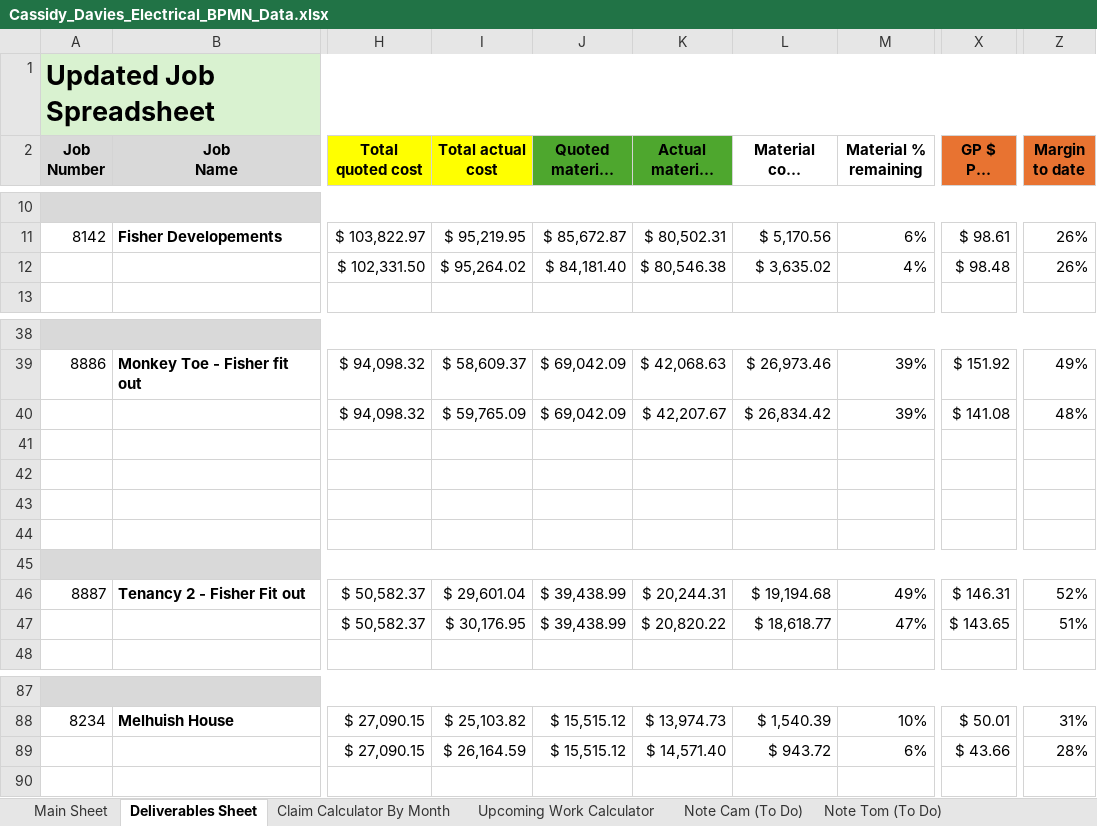
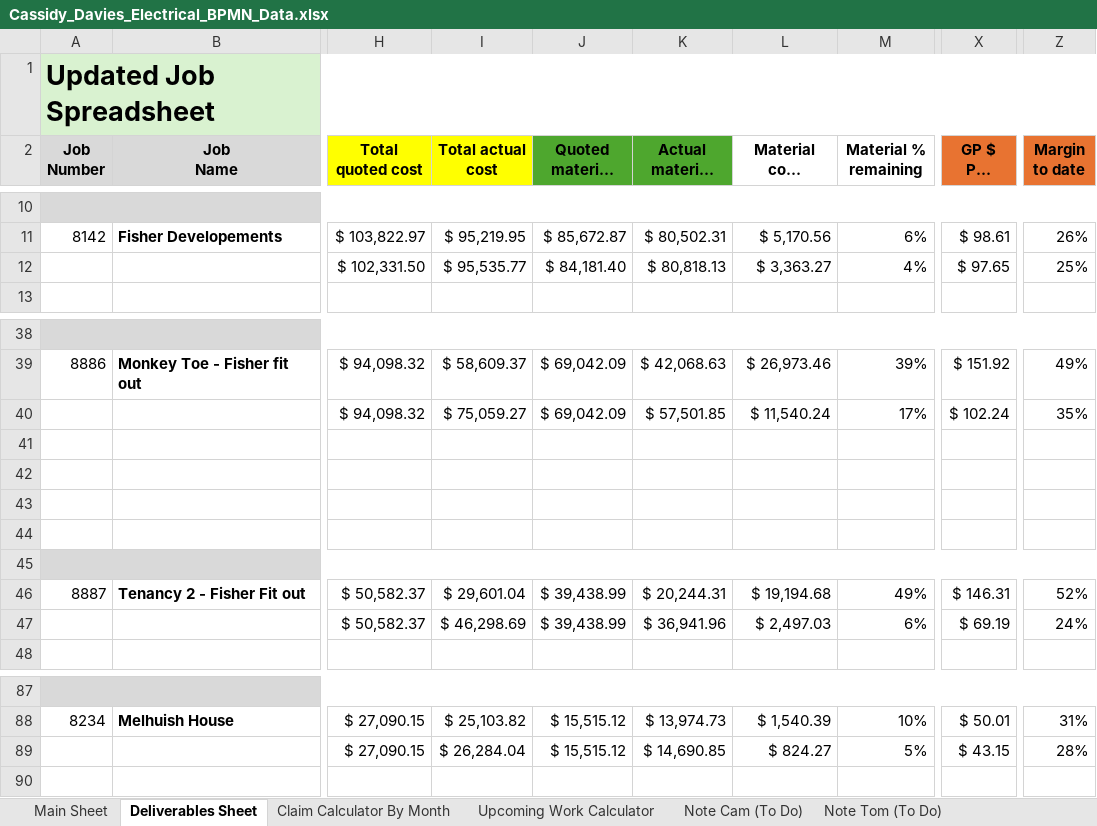
Before and after one commit to felixkwan2901/excel-dashboard, an Excel workbook: Cassidy_Davies_Electrical_BPMN_Data.xlsx, sheet Deliverables Sheet, drawn as a sheet; only a part is shown, gaps mark what is left out; long unchanged cells end in …; values as stored, in another font and other column widths than the file's, no borders; conditional formats not drawn; the diff names each change by its address in the sheet, - before the commit and + after, or states it on an @@ line.

```diff
--- a/Cassidy_Davies_Electrical_BPMN_Data.xlsx (sheet Deliverables Sheet)
+++ b/Cassidy_Davies_Electrical_BPMN_Data.xlsx (sheet Deliverables Sheet)
-I12 (Total actual cost): $ 95,264.02
+I12 (Total actual cost): $ 95,535.77
-K12 (Actual material cost): $ 80,546.38
+K12 (Actual material cost): $ 80,818.13
-L12 (Material cost remaining): $ 3,635.02
+L12 (Material cost remaining): $ 3,363.27
-X12 (GP $ Per Hour): $ 98.48
+X12 (GP $ Per Hour): $ 97.65
-Z12 (Margin to date): 26%
+Z12 (Margin to date): 25%
-I40 (Total actual cost): $ 59,765.09
+I40 (Total actual cost): $ 75,059.27
-K40 (Actual material cost): $ 42,207.67
+K40 (Actual material cost): $ 57,501.85
-L40 (Material cost remaining): $ 26,834.42
+L40 (Material cost remaining): $ 11,540.24
-M40 (Material % remaining): 39%
+M40 (Material % remaining): 17%
-X40 (GP $ Per Hour): $ 141.08
+X40 (GP $ Per Hour): $ 102.24
-Z40 (Margin to date): 48%
+Z40 (Margin to date): 35%
-I47 (Total actual cost): $ 30,176.95
+I47 (Total actual cost): $ 46,298.69
-K47 (Actual material cost): $ 20,820.22
+K47 (Actual material cost): $ 36,941.96
-L47 (Material cost remaining): $ 18,618.77
+L47 (Material cost remaining): $ 2,497.03
-M47 (Material % remaining): 47%
+M47 (Material % remaining): 6%
-X47 (GP $ Per Hour): $ 143.65
+X47 (GP $ Per Hour): $ 69.19
-Z47 (Margin to date): 51%
+Z47 (Margin to date): 24%
-I89 (Total actual cost): $ 26,164.59
+I89 (Total actual cost): $ 26,284.04
-K89 (Actual material cost): $ 14,571.40
+K89 (Actual material cost): $ 14,690.85
-L89 (Material cost remaining): $ 943.72
+L89 (Material cost remaining): $ 824.27
-M89 (Material % remaining): 6%
+M89 (Material % remaining): 5%
-X89 (GP $ Per Hour): $ 43.66
+X89 (GP $ Per Hour): $ 43.15
```
Also changed, not shown: sheet Claim Calculator By Month, 8 other files.
